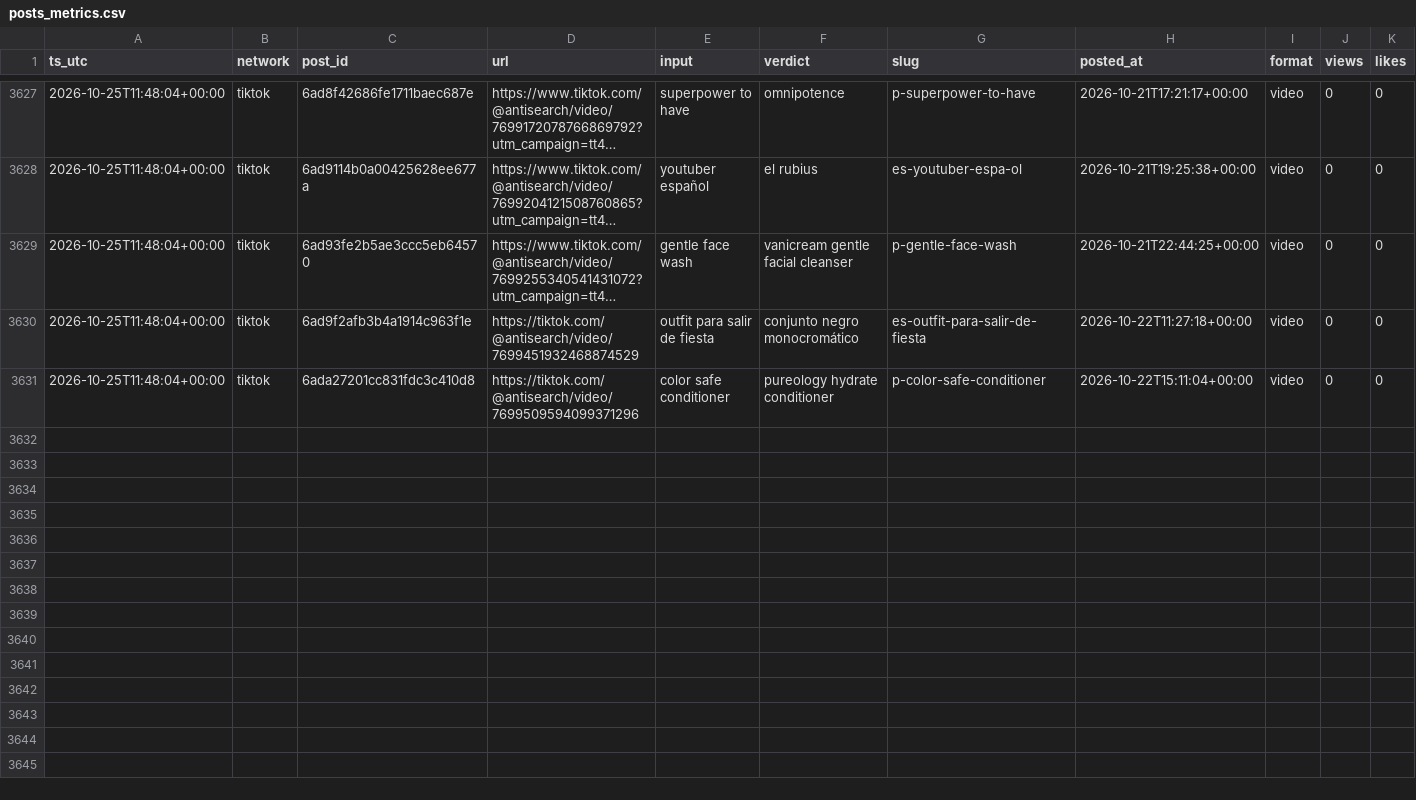
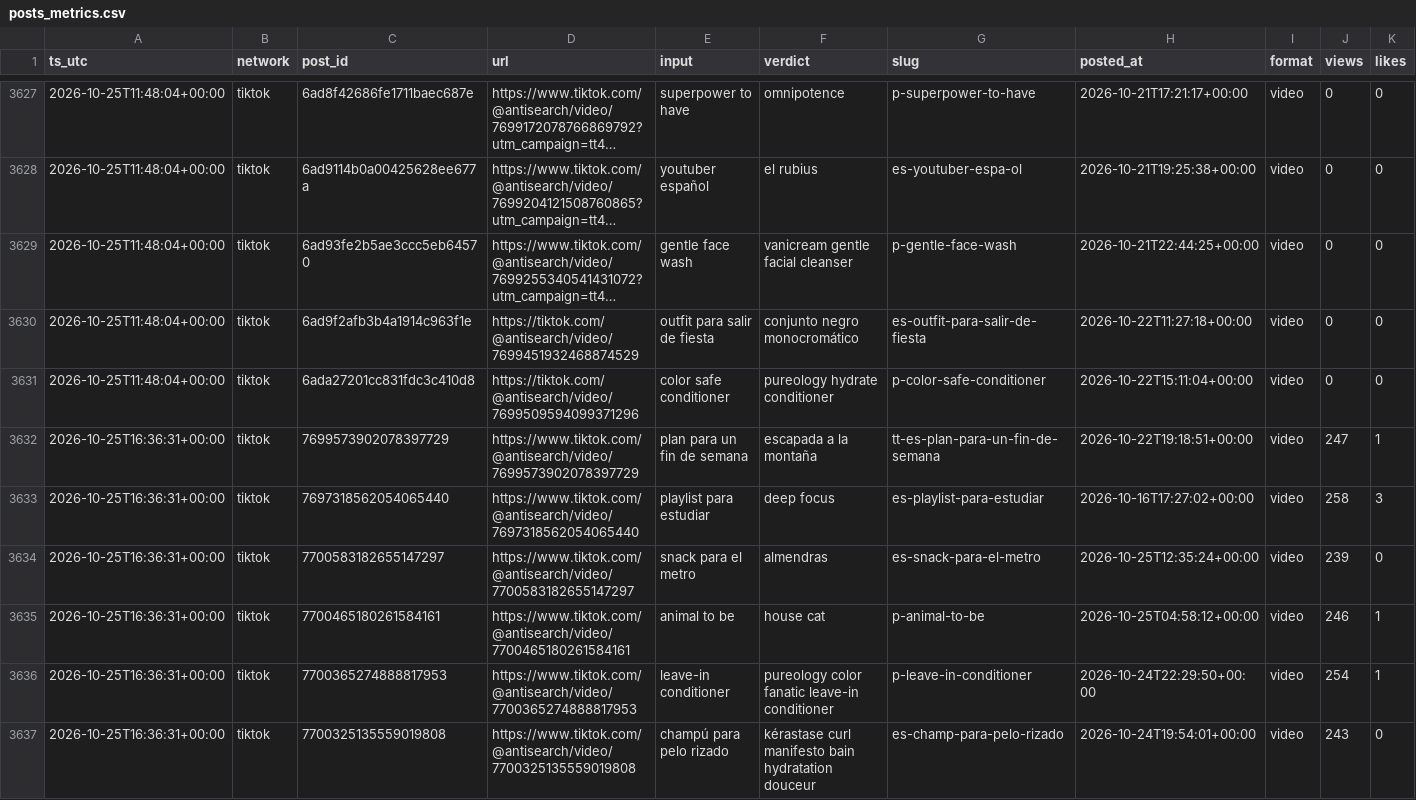
Before and after one commit to everfields/antisearch-automation, a CSV file: metrics/posts_metrics.csv, drawn as a sheet; only a part is shown, gaps mark what is left out; long unchanged cells end in …; rows hold the shown columns only; the diff covers the shown part only; the diff names each change by its address in the sheet, - before the commit and + after, or states it on an @@ line.

```diff
--- a/metrics/posts_metrics.csv
+++ b/metrics/posts_metrics.csv
+row 3632: 2026-10-25T16:36:31+00:00 | tiktok | 7699573902078397729 | https://www.tiktok.com/@antisearch/video/7699573902078397729 | plan para un fin de semana | escapada a la montaña | tt-es-plan-para-un-fin-de-semana | 2026-10-22T19:18:51+00:00 | video | 247 | 1
+row 3633: 2026-10-25T16:36:31+00:00 | tiktok | 7697318562054065440 | https://www.tiktok.com/@antisearch/video/7697318562054065440 | playlist para estudiar | deep focus | es-playlist-para-estudiar | 2026-10-16T17:27:02+00:00 | video | 258 | 3
+row 3634: 2026-10-25T16:36:31+00:00 | tiktok | 7700583182655147297 | https://www.tiktok.com/@antisearch/video/7700583182655147297 | snack para el metro | almendras | es-snack-para-el-metro | 2026-10-25T12:35:24+00:00 | video | 239 | 0
+row 3635: 2026-10-25T16:36:31+00:00 | tiktok | 7700465180261584161 | https://www.tiktok.com/@antisearch/video/7700465180261584161 | animal to be | house cat | p-animal-to-be | 2026-10-25T04:58:12+00:00 | video | 246 | 1
+row 3636: 2026-10-25T16:36:31+00:00 | tiktok | 7700365274888817953 | https://www.tiktok.com/@antisearch/video/7700365274888817953 | leave-in conditioner | pureology color fanatic leave-in conditioner | p-leave-in-conditioner | 2026-10-24T22:29:50+00:00 | video | 254 | 1
+row 3637: 2026-10-25T16:36:31+00:00 | tiktok | 7700325135559019808 | https://www.tiktok.com/@antisearch/video/7700325135559019808 | champú para pelo rizado | kérastase curl manifesto bain hydratation douceur | es-champ-para-pelo-rizado | 2026-10-24T19:54:01+00:00 | video | 243 | 0
```
Also changed, not shown: 6 added rows elsewhere in this file, metrics/accounts.csv, 1 other file.
